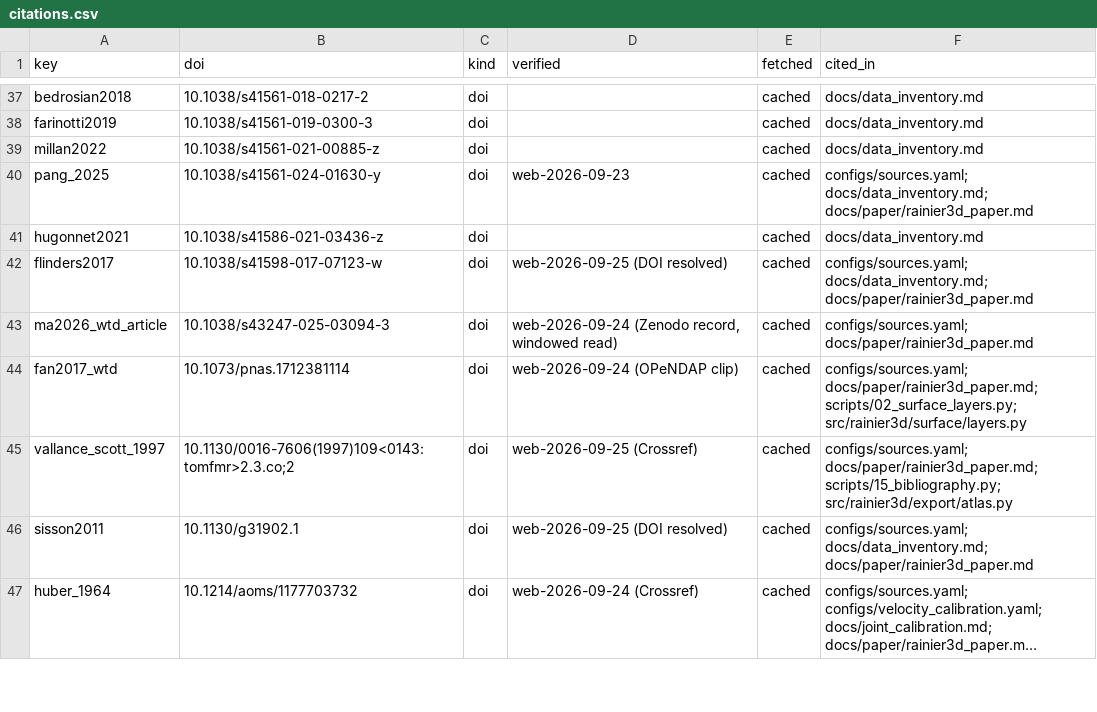
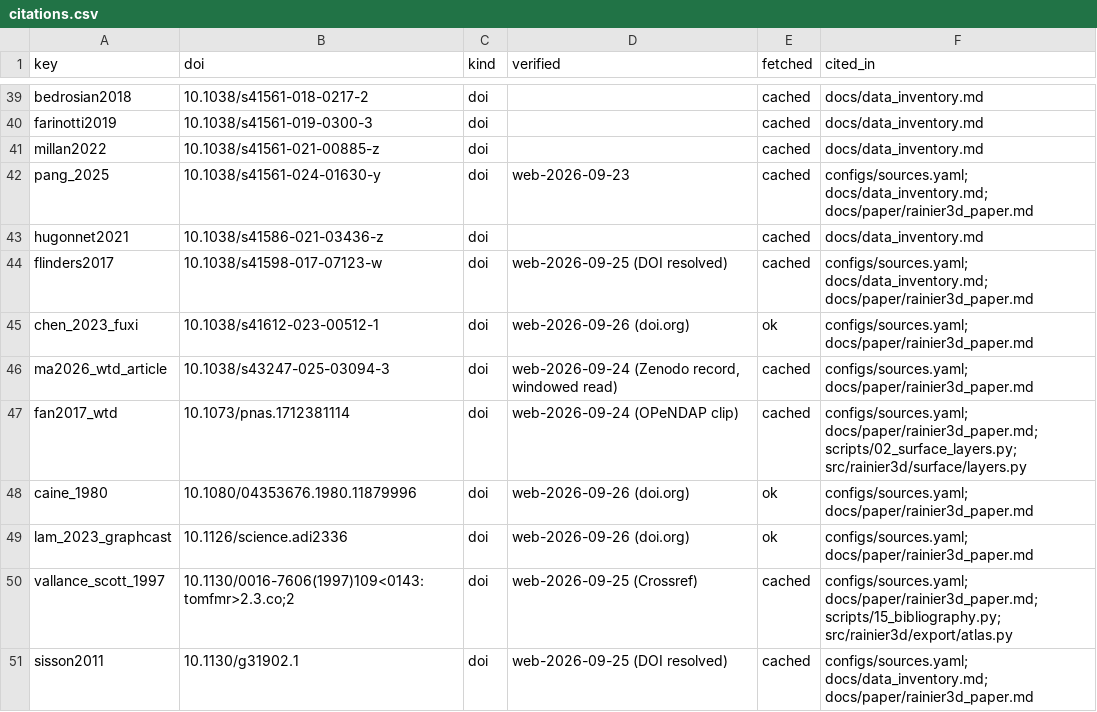
Before and after one commit to Denolle-Lab/mt-rainier-digital-model, a CSV file: docs/citations.csv, drawn as a sheet; only a part is shown, gaps mark what is left out; the shorter side is filled out with more unchanged rows; long unchanged cells end in …; the diff covers the shown part only.

```diff
--- a/docs/citations.csv
+++ b/docs/citations.csv
@@ -42,4 +44,7 @@ hugonnet2021,10.1038/s41586-021-03436-z,doi,,cached,docs/data_inventory.md
 flinders2017,10.1038/s41598-017-07123-w,doi,web-2026-09-25 (DOI resolved),cached,configs/sources.yaml; docs/data_inventory.md; docs/paper/rainier3d_paper.md
+chen_2023_fuxi,10.1038/s41612-023-00512-1,doi,web-2026-09-26 (doi.org),ok,configs/sources.yaml; docs/paper/rainier3d_paper.md
 ma2026_wtd_article,10.1038/s43247-025-03094-3,doi,"web-2026-09-24 (Zenodo record, windowed read)",cached,configs/sources.yaml; docs/paper/rainier3d_paper.md
 fan2017_wtd,10.1073/pnas.1712381114,doi,web-2026-09-24 (OPeNDAP clip),cached,configs/sources.yaml; docs/paper/rainier3d_paper.md; scripts/02_surface_layers.py; src/rainier3d/surface/layers.py
+caine_1980,10.1080/04353676.1980.11879996,doi,web-2026-09-26 (doi.org),ok,configs/sources.yaml; docs/paper/rainier3d_paper.md
+lam_2023_graphcast,10.1126/science.adi2336,doi,web-2026-09-26 (doi.org),ok,configs/sources.yaml; docs/paper/rainier3d_paper.md
 vallance_scott_1997,10.1130/0016-7606(1997)109<0143:tomfmr>2.3.co;2,doi,web-2026-09-25 (Crossref),cached,configs/sources.yaml; docs/paper/rainier3d_paper.md; scripts/15_bibliography.py; src/rainier3d/export/atlas.py
```
Also changed, not shown: 8 added rows and 3 edited cells elsewhere in this file, 13 other files.
